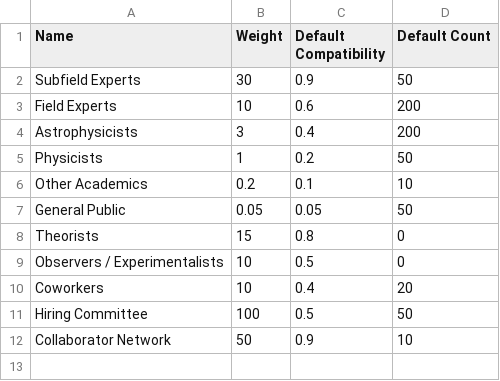
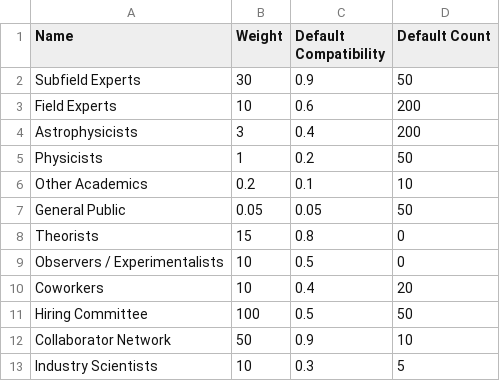
Before and after one commit to zhafen/ship, a CSV file: market_segments.csv, drawn as a sheet; the diff names each change by its address in the sheet, - before the commit and + after, or states it on an @@ line.

Commit message:
Updated markets data.

```diff
--- a/market_segments.csv
+++ b/market_segments.csv
+row 13: Industry Scientists | 10 | 0.3 | 5
```
Also changed, not shown: markets.csv.
